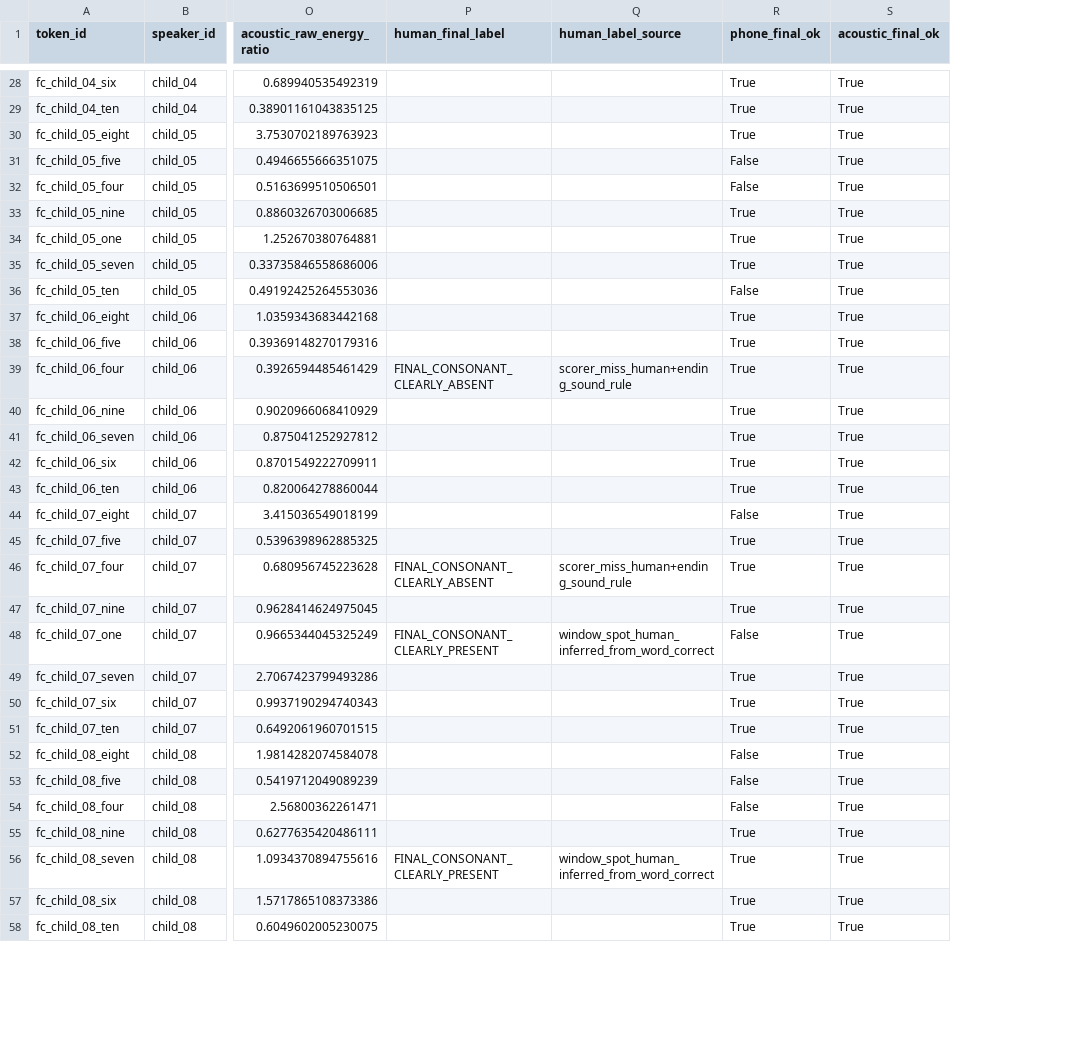
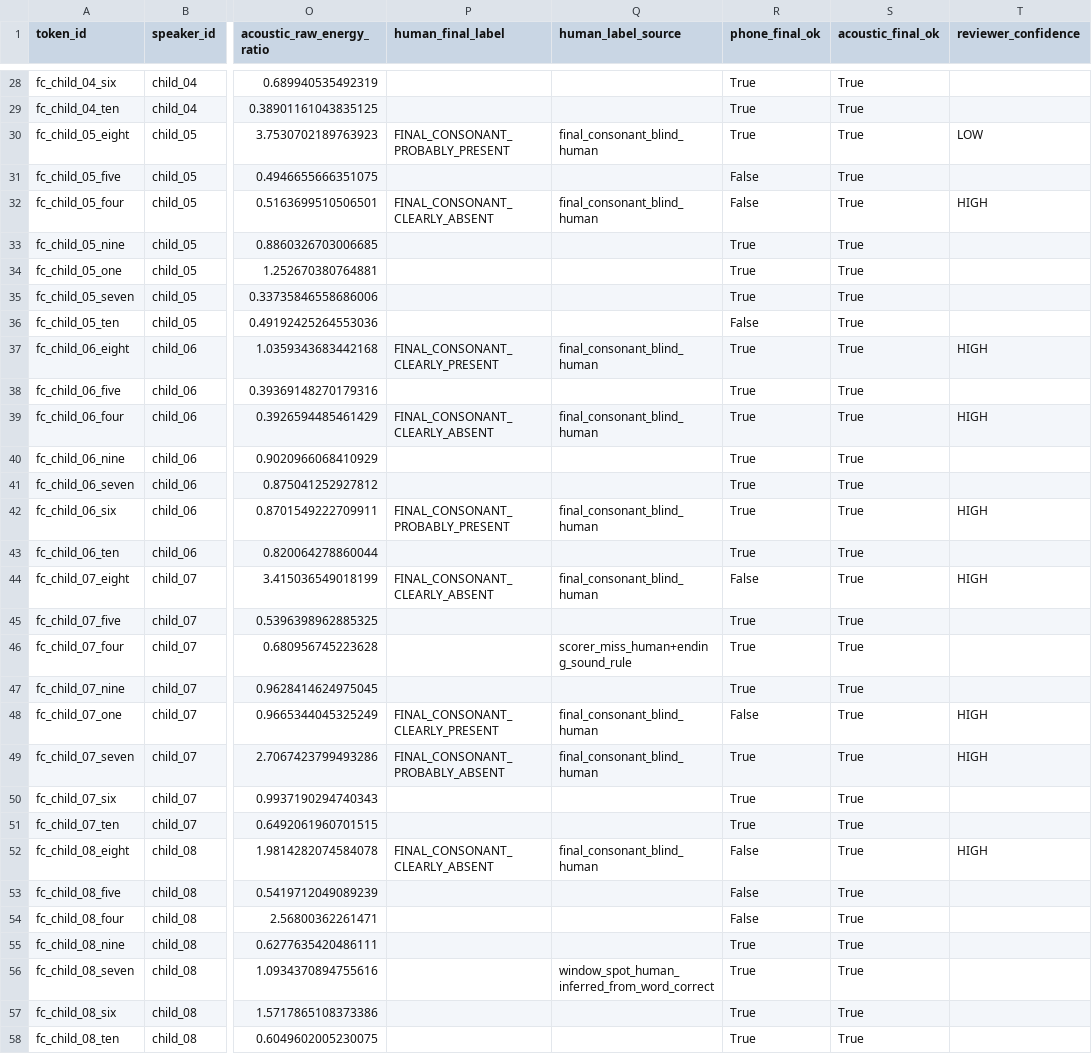
Before and after one commit to thangz121/learning-world, a CSV file: Research/Speech/Phase1_9_12/Results/final_consonant_human_vs_model.csv, drawn as a sheet; only a part is shown, gaps mark what is left out; the diff covers the shown part only; the diff names each change by its address in the sheet, - before the commit and + after, or states it on an @@ line.

```diff
--- a/Research/Speech/Phase1_9_12/Results/final_consonant_human_vs_model.csv
+++ b/Research/Speech/Phase1_9_12/Results/final_consonant_human_vs_model.csv
+column T (reviewer_confidence), rows 30-52: LOW |  | HIGH |  |  |  |  | HIGH |  | HIGH |  |  | HIGH |  | HIGH |  |  |  | HIGH | HIGH |  |  | HIGH
-P30 (human_final_label): (empty)
+P30 (human_final_label): FINAL_CONSONANT_PROBABLY_PRESENT
-Q30 (human_label_source): (empty)
+Q30 (human_label_source): final_consonant_blind_human
-P32 (human_final_label): (empty)
+P32 (human_final_label): FINAL_CONSONANT_CLEARLY_ABSENT
-Q32 (human_label_source): (empty)
+Q32 (human_label_source): final_consonant_blind_human
-P37 (human_final_label): (empty)
+P37 (human_final_label): FINAL_CONSONANT_CLEARLY_PRESENT
-Q37 (human_label_source): (empty)
+Q37 (human_label_source): final_consonant_blind_human
-Q39 (human_label_source): scorer_miss_human+ending_sound_rule
+Q39 (human_label_source): final_consonant_blind_human
-P42 (human_final_label): (empty)
+P42 (human_final_label): FINAL_CONSONANT_PROBABLY_PRESENT
-Q42 (human_label_source): (empty)
+Q42 (human_label_source): final_consonant_blind_human
-P44 (human_final_label): (empty)
+P44 (human_final_label): FINAL_CONSONANT_CLEARLY_ABSENT
-Q44 (human_label_source): (empty)
+Q44 (human_label_source): final_consonant_blind_human
-P46 (human_final_label): FINAL_CONSONANT_CLEARLY_ABSENT
+P46 (human_final_label): (empty)
-Q48 (human_label_source): window_spot_human_inferred_from_word_correct
+Q48 (human_label_source): final_consonant_blind_human
-P49 (human_final_label): (empty)
+P49 (human_final_label): FINAL_CONSONANT_PROBABLY_ABSENT
-Q49 (human_label_source): (empty)
+Q49 (human_label_source): final_consonant_blind_human
-P52 (human_final_label): (empty)
+P52 (human_final_label): FINAL_CONSONANT_CLEARLY_ABSENT
-Q52 (human_label_source): (empty)
+Q52 (human_label_source): final_consonant_blind_human
-P56 (human_final_label): FINAL_CONSONANT_CLEARLY_PRESENT
+P56 (human_final_label): (empty)
```
Also changed, not shown: 38 edited cells elsewhere in this file, Research/Speech/Phase1_9_12/Results/acoustic_support_value.csv, Research/Speech/Phase1_9_12/Results/final_consonant_human_review.csv, 20 other files.
